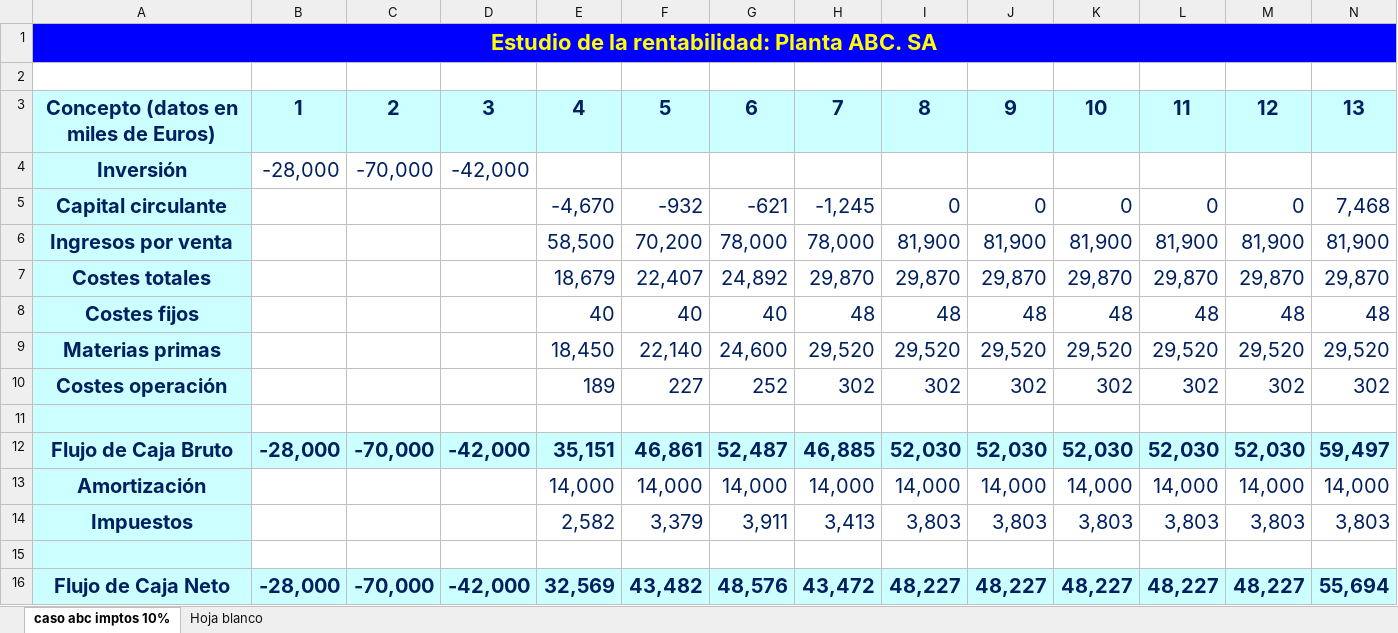
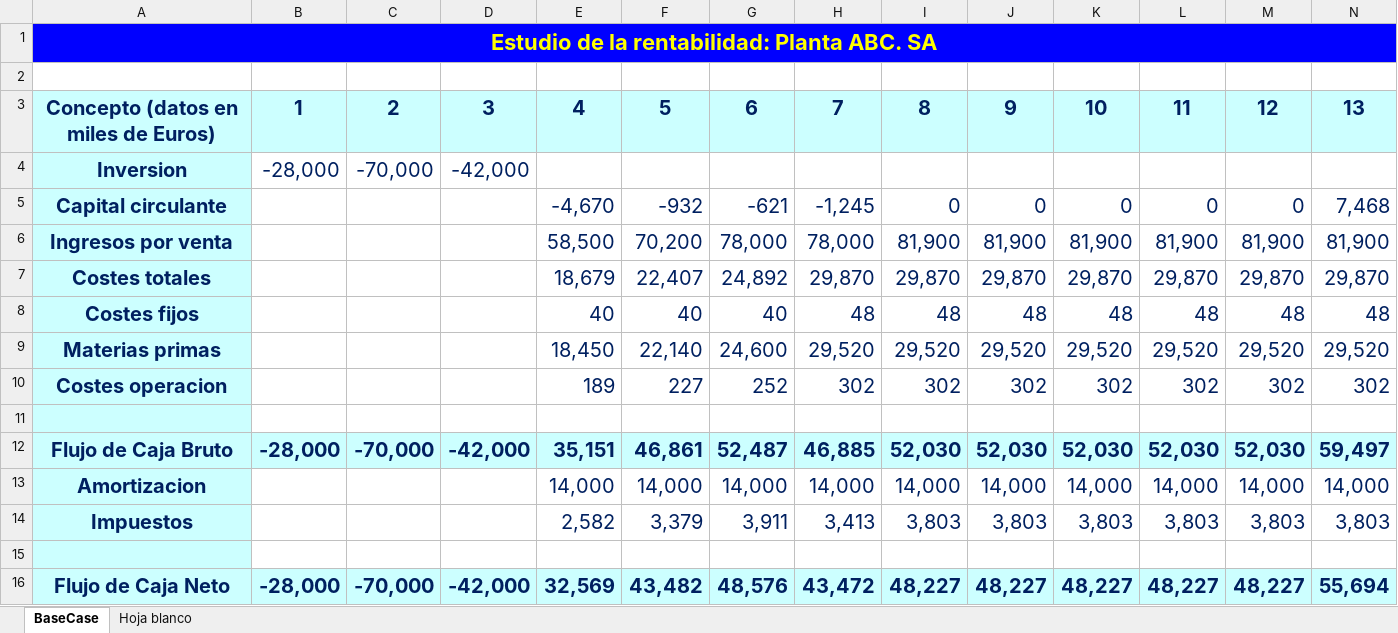
Before and after one commit to JozsefIvanGafo/Calculo-de-la-Rentabilidad, an Excel workbook: data/INPUT.xlsx, sheet BaseCase, drawn as a sheet; only a part is shown; values as stored, in another font and other column widths than the file's, no borders; the diff names each change by its address in the sheet, - before the commit and + after, or states it on an @@ line.

```diff
--- a/data/INPUT.xlsx (sheet BaseCase)
+++ b/data/INPUT.xlsx (sheet BaseCase)
-sheet tab: caso abc imptos 10%
+sheet tab: BaseCase
-A4: Inversión
+A4: Inversion
-A10: Costes operación
+A10: Costes operacion
-A13: Amortización
+A13: Amortizacion
```
Also changed, not shown: 7 other files.
